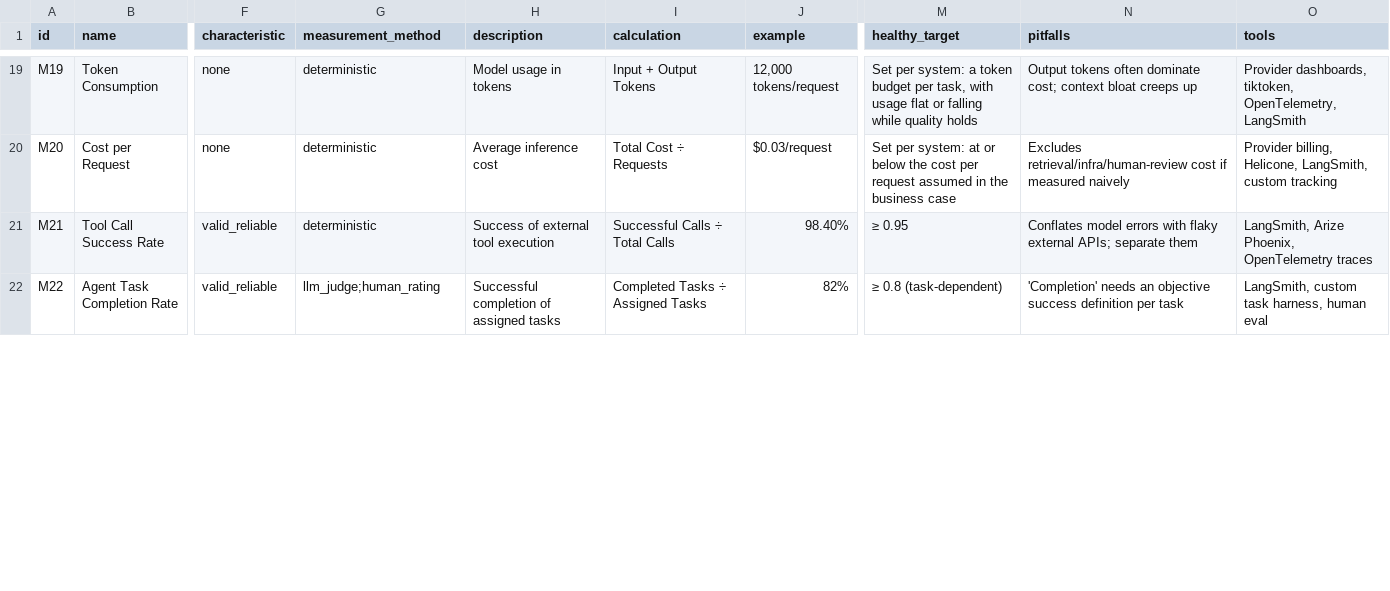
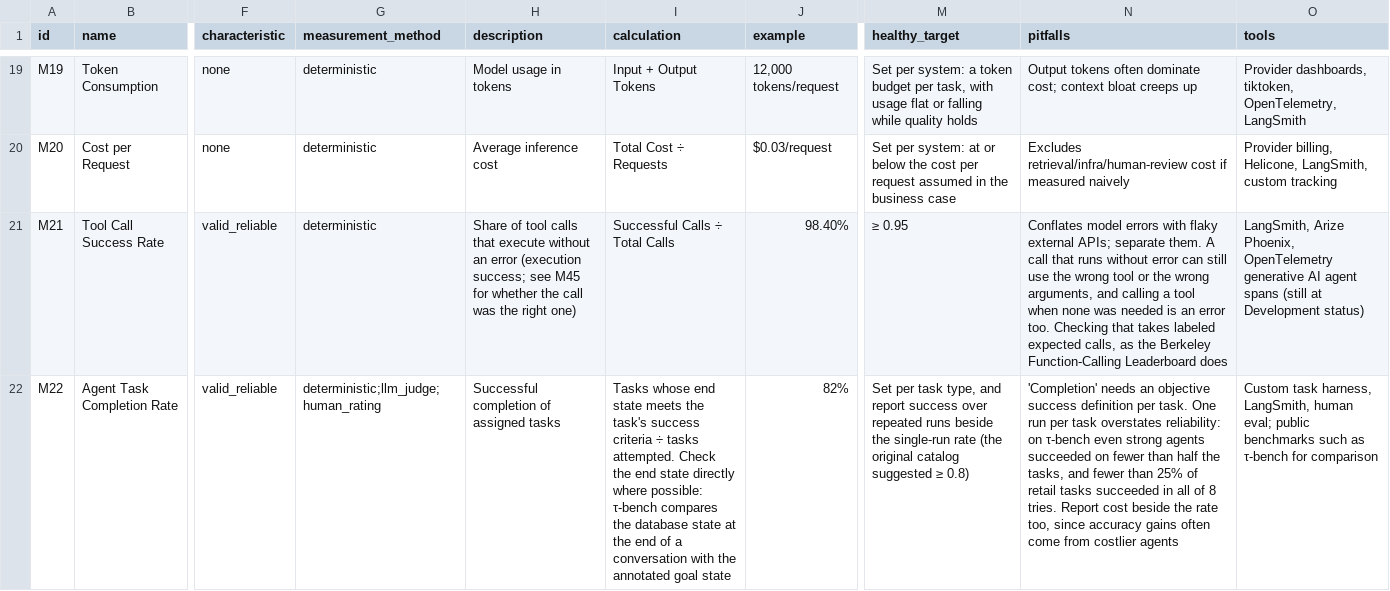
Before and after one commit to luispsalas/ai-observability-toolkit, a CSV file: data/metrics.csv, drawn as a sheet; only a part is shown, gaps mark what is left out; the diff covers the shown part only; the diff names each change by its address in the sheet, - before the commit and + after, or states it on an @@ line.

Commit message:
Metric audit Phase B, group 4: agent metrics
Revise M22, M23 and M24: task success judged on the end state and over
repeated runs, handoffs checked for task and context, plans checked by a
stated validator or judge. Split M21: it stays execution success, and
the new M45 Tool Call Correctness scores calls against labeled expected
calls. Register sources S39 to S45. 44 metrics, 86 crosswalk links,
25 of 44 audited.

```diff
--- a/data/metrics.csv
+++ b/data/metrics.csv
-H21 (description): Success of external tool execution
+H21 (description): Share of tool calls that execute without an error (execution success; see M45 for whether the call was the right one)
-N21 (pitfalls): …APIs; separate them
+N21 (pitfalls): …APIs; separate them. A call that runs without error can still use the wrong tool or the wrong arguments, and calling a tool when none was needed is an error too. Checking that takes labeled expected calls, as the Berkeley Function-Calling Leaderboard does
-O21 (tools): …Phoenix, OpenTelemetry traces
+O21 (tools): …Phoenix, OpenTelemetry generative AI agent spans (still at Development status)
-G22 (measurement_method): llm_judge;human_rating
+G22 (measurement_method): deterministic;llm_judge;human_rating
-I22 (calculation): Completed Tasks ÷ Assigned Tasks
+I22 (calculation): Tasks whose end state meets the task's success criteria ÷ tasks attempted. Check the end state directly where possible: τ-bench compares the database state at the end of a conversation with the annotated goal state
-M22 (healthy_target): ≥ 0.8 (task-dependent)
+M22 (healthy_target): Set per task type, and report success over repeated runs beside the single-run rate (the original catalog suggested ≥ 0.8)
-N22 (pitfalls): …definition per task
+N22 (pitfalls): …definition per task. One run per task overstates reliability: on τ-bench even strong agents succeeded on fewer than half the tasks, and fewer than 25% of retail tasks succeeded in all of 8 tries. Report cost beside the rate too, since accuracy gains often come from costlier agents
-O22 (tools): LangSmith, custom task harness, human eval
+O22 (tools): Custom task harness, LangSmith, human eval; public benchmarks such as τ-bench for comparison
```
Also changed, not shown: 1 added row and 8 edited cells elsewhere in this file, crosswalk/nist-ai-rmf-crosswalk.csv, data/metric-audit.csv, 5 other files.
